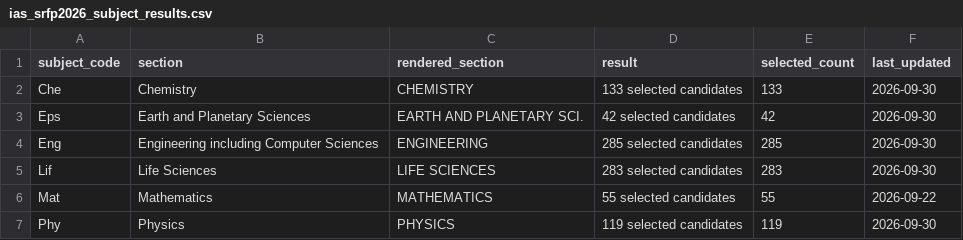
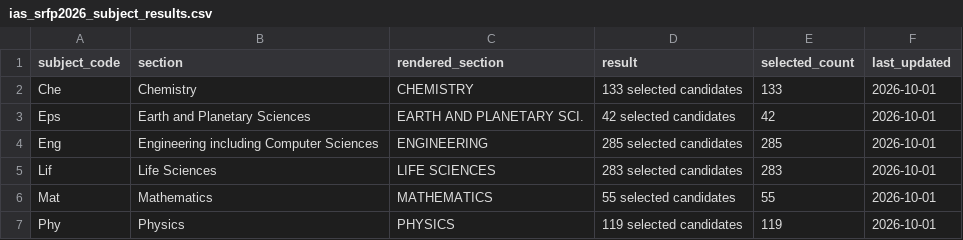
Before and after one commit to cneuralnetwork/ias-srfp-2026-dashboard, a CSV file: ias_srfp2026_subject_results.csv, drawn as a sheet.

```diff
--- a/ias_srfp2026_subject_results.csv
+++ b/ias_srfp2026_subject_results.csv
@@ -1,7 +1,7 @@
 subject_code,section,rendered_section,result,selected_count,last_updated
-Che,Chemistry,CHEMISTRY,133 selected candidates,133,2026-09-30
-Eps,Earth and Planetary Sciences,EARTH AND PLANETARY SCI.,42 selected candidates,42,2026-09-30
-Eng,Engineering including Computer Sciences,ENGINEERING,285 selected candidates,285,2026-09-30
-Lif,Life Sciences,LIFE SCIENCES,283 selected candidates,283,2026-09-30
-Mat,Mathematics,MATHEMATICS,55 selected candidates,55,2026-09-22
-Phy,Physics,PHYSICS,119 selected candidates,119,2026-09-30
+Che,Chemistry,CHEMISTRY,133 selected candidates,133,2026-10-01
+Eps,Earth and Planetary Sciences,EARTH AND PLANETARY SCI.,42 selected candidates,42,2026-10-01
+Eng,Engineering including Computer Sciences,ENGINEERING,285 selected candidates,285,2026-10-01
+Lif,Life Sciences,LIFE SCIENCES,283 selected candidates,283,2026-10-01
+Mat,Mathematics,MATHEMATICS,55 selected candidates,55,2026-10-01
+Phy,Physics,PHYSICS,119 selected candidates,119,2026-10-01
```
Also changed, not shown: ias_srfp2026_selected_people.csv, 1 other file.
